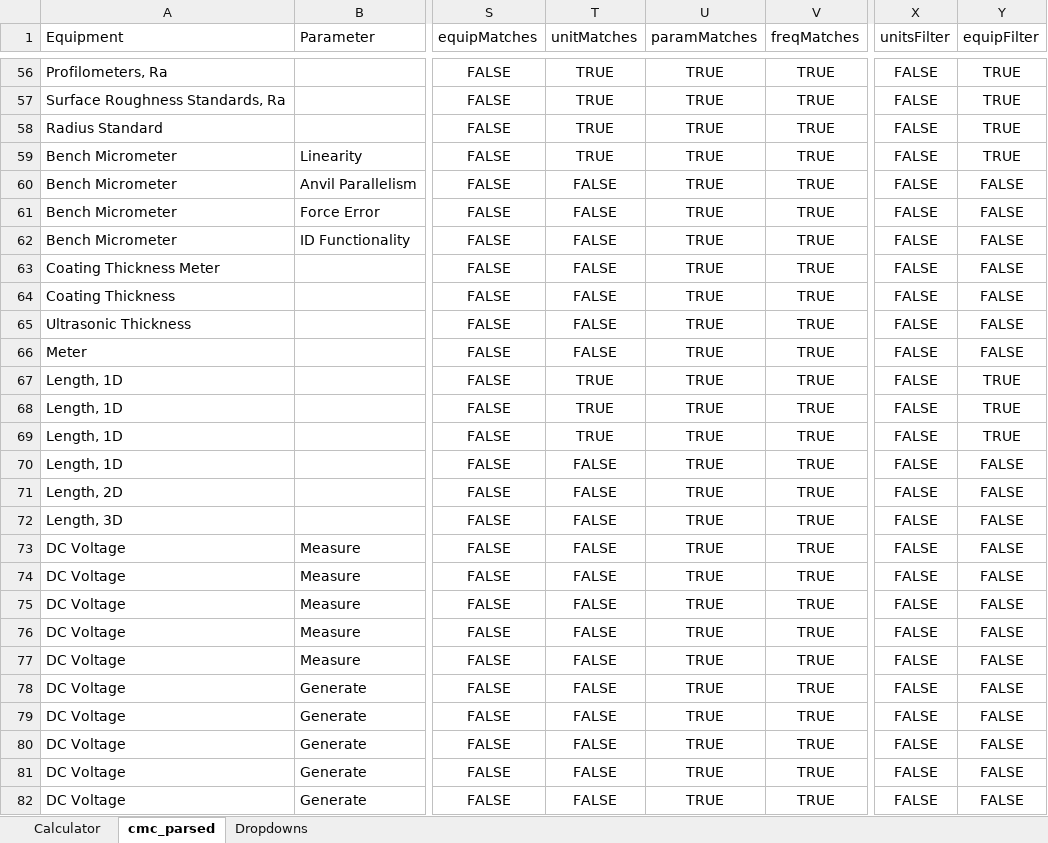
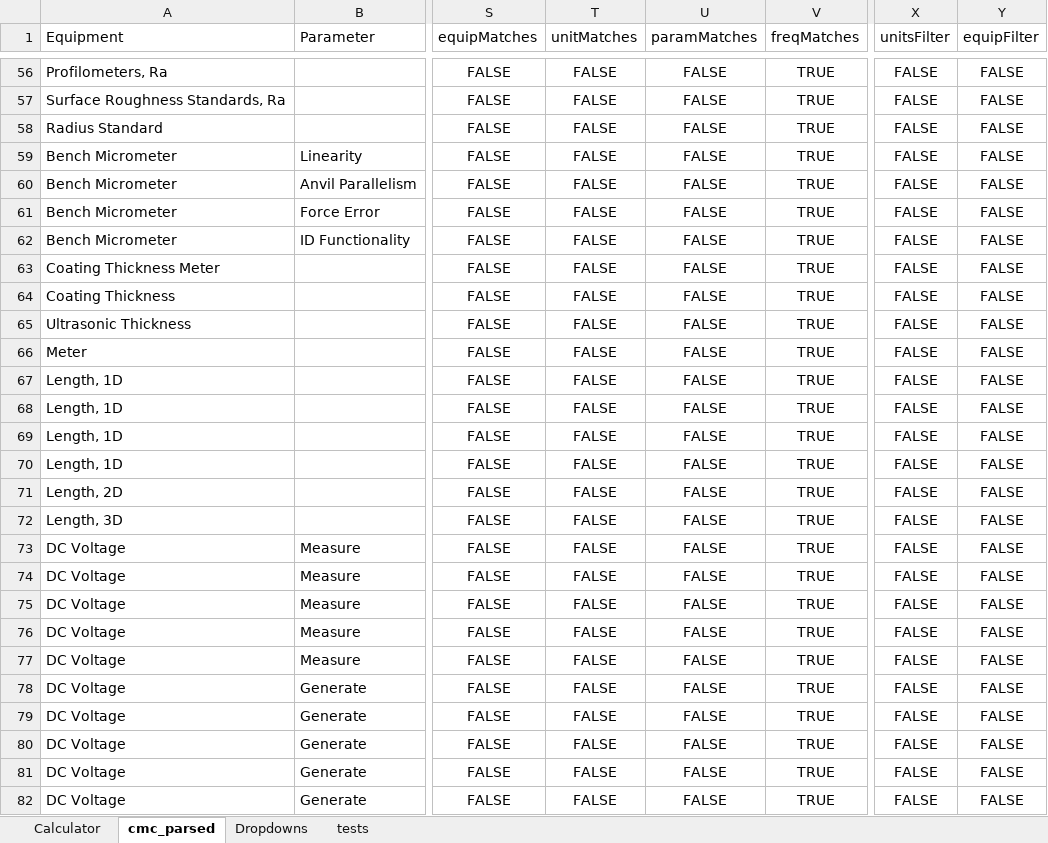
Before and after one commit to Johnson-Gage-Inspection-Inc/CMCs, an Excel workbook: CMC_Calculator.xlsm, sheet cmc_parsed, drawn as a sheet; only a part is shown, gaps mark what is left out; values as stored, in another font and other column widths than the file's, no borders; table styles not drawn; the diff covers the shown part only; the diff names each change by its address in the sheet, - before the commit and + after, or states it on an @@ line.

Commit message:
Add tests and refactor unit conversion logic for improved accuracy and maintainability

```diff
--- a/CMC_Calculator.xlsm (sheet cmc_parsed)
+++ b/CMC_Calculator.xlsm (sheet cmc_parsed)
+sheet tab: tests
-T56:T59 (unitMatches): TRUE
+T56:T59 (unitMatches): FALSE
-U56:U82 (paramMatches): TRUE
+U56:U82 (paramMatches): FALSE
-Y56:Y59 (equipFilter): TRUE
+Y56:Y59 (equipFilter): FALSE
-T67:T69 (unitMatches): TRUE
+T67:T69 (unitMatches): FALSE
-Y67:Y69 (equipFilter): TRUE
+Y67:Y69 (equipFilter): FALSE
```
Also changed, not shown: 689 edited cells elsewhere in this sheet, sheet Dropdowns, sheet Calculator, hidden cells.
